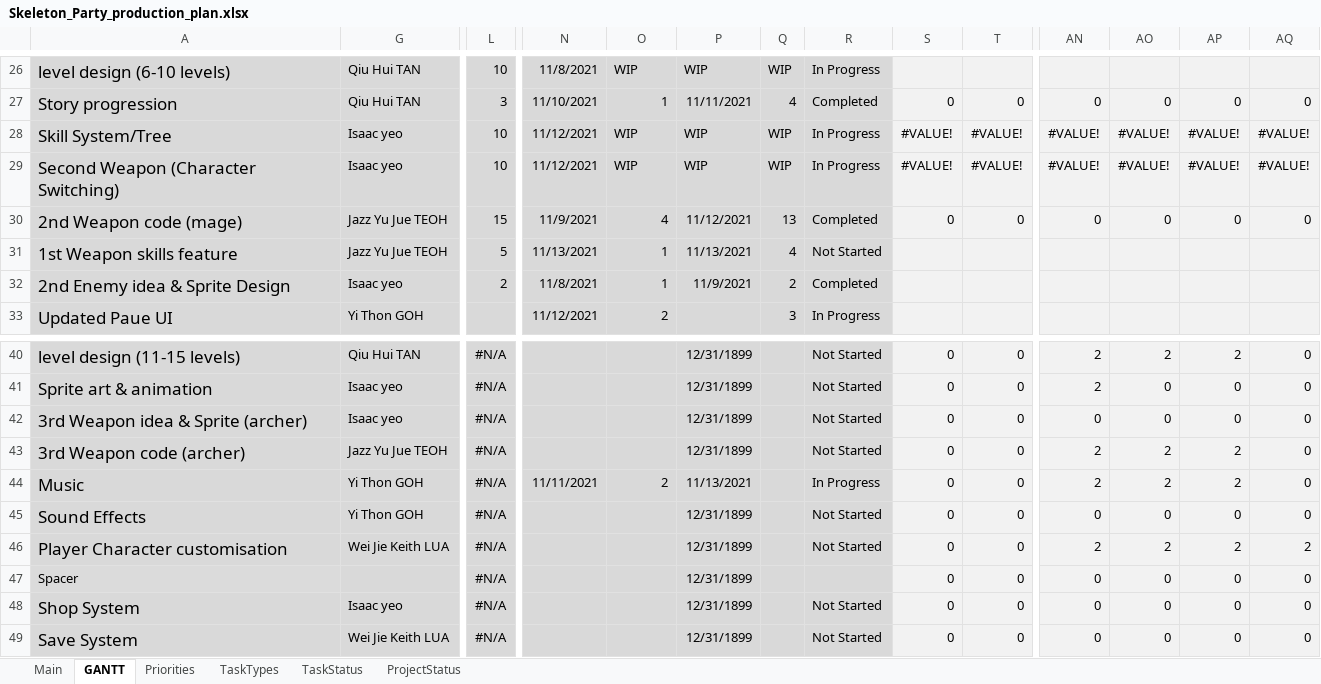
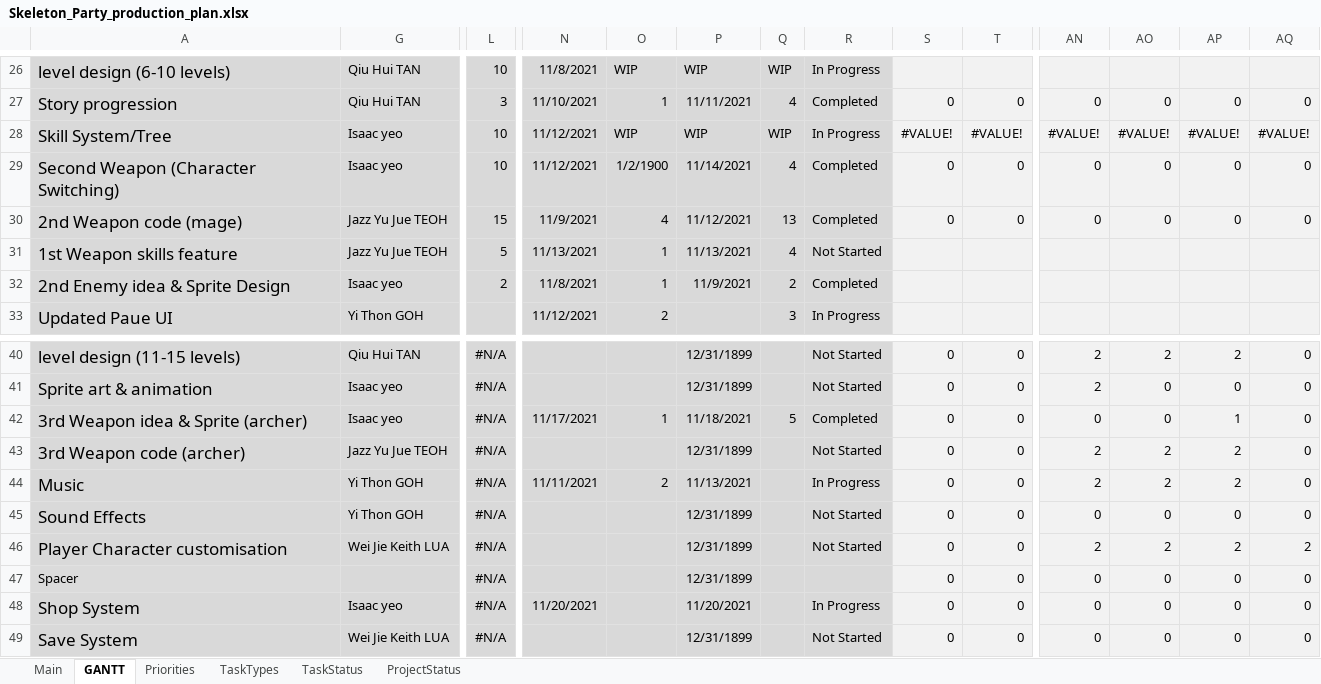
Before and after one commit to Hapemo/Skeleton-Party, an Excel workbook: Skeleton_Party_production_plan.xlsx, sheet GANTT, drawn as a sheet; only a part is shown, gaps mark what is left out; values as stored, in another font and other column widths than the file's, no borders; charts and pictures and conditional formats not drawn; removed rows and columns are numbered as before the commit, all else as after; rows hold the shown columns only; the diff names each change by its address in the sheet, - before the commit and + after, or states it on an @@ line.

Commit message:
production plan

```diff
--- a/Skeleton_Party_production_plan.xlsx (sheet GANTT)
+++ b/Skeleton_Party_production_plan.xlsx (sheet GANTT)
-row 29: Second Weapon (Character Switching) | Isaac yeo | 10 | 11/12/2021 | WIP | WIP | WIP | In Progress | #VALUE! | #VALUE! | #VALUE! | #VALUE! | #VALUE! | #VALUE!
+row 29: Second Weapon (Character Switching) | Isaac yeo | 10 | 11/12/2021 | 1/2/1900 | 11/14/2021 | 4 | Completed | 0 | 0 | 0 | 0 | 0 | 0
-N42: (empty)
+N42: 11/17/2021
-O42: (empty)
+O42: 1
-P42: 12/31/1899
+P42: 11/18/2021
-Q42: (empty)
+Q42: 5
-R42: Not Started
+R42: Completed
-AP42: 0
+AP42: 1
-N48: (empty)
+N48: 11/20/2021
-P48: 12/31/1899
+P48: 11/20/2021
-R48: Not Started
+R48: In Progress
```
Also changed, not shown: sheet Main, hidden cells.
